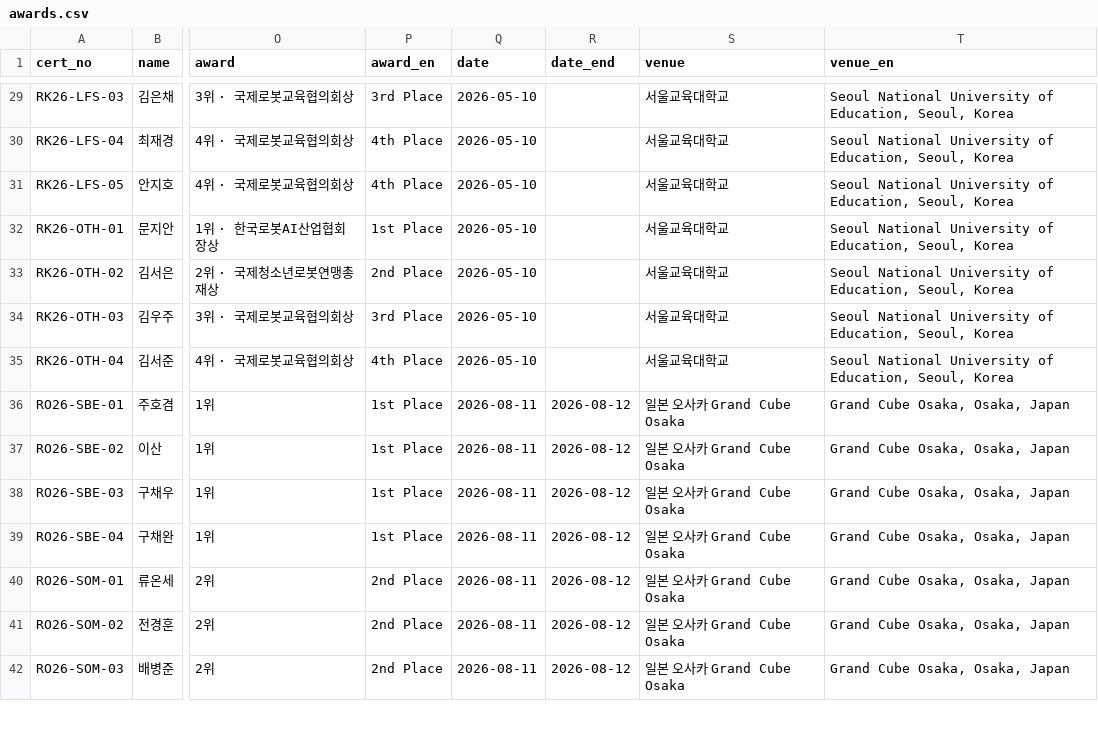
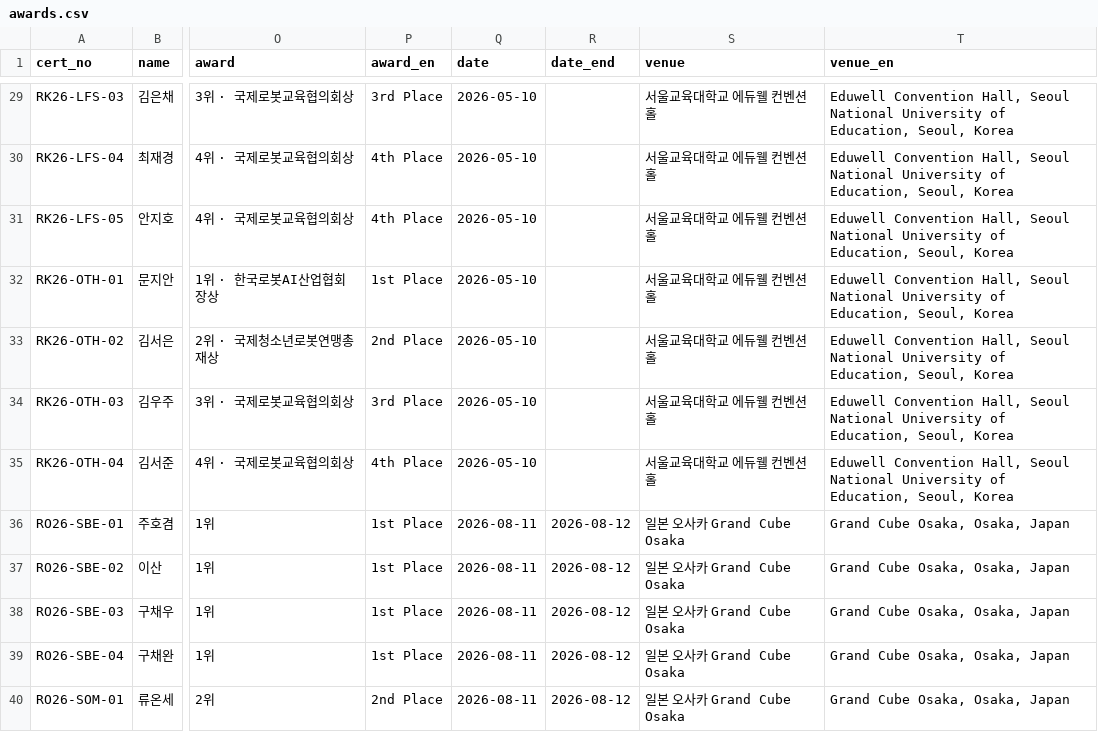
Before and after one commit to daewonlee81-glitch/roborave-korea-2026, a CSV file: certificate/awards.csv, drawn as a sheet; only a part is shown, gaps mark what is left out; the shorter side is filled out with more unchanged rows; the diff covers the shown part only; the diff names each change by its address in the sheet, - before the commit and + after, or states it on an @@ line.

```diff
--- a/certificate/awards.csv
+++ b/certificate/awards.csv
-S29:S35 (venue): 서울교육대학교
+S29:S35 (venue): 서울교육대학교 에듀웰 컨벤션홀
-T29:T35 (venue_en): Seoul National…
+T29:T35 (venue_en): Eduwell Convention Hall, Seoul National…
```
Also changed, not shown: 54 edited cells elsewhere in this file, 1 other file.
